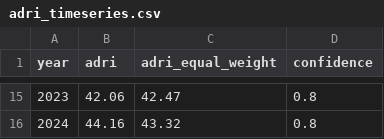
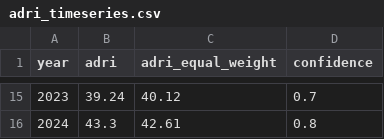
Before and after one commit to adammontville/american-dream-reality-index, a CSV file: site/assets/adri_timeseries.csv, drawn as a sheet; only a part is shown, gaps mark what is left out; the diff covers the shown part only.

```diff
--- a/site/assets/adri_timeseries.csv
+++ b/site/assets/adri_timeseries.csv
@@ -15,2 +15,2 @@ year,adri,adri_equal_weight,confidence
-2023,42.06,42.47,0.8
-2024,44.16,43.32,0.8
+2023,39.24,40.12,0.7
+2024,43.3,42.61,0.8
```
Also changed, not shown: 32 edited cells elsewhere in this file, data/index/adri_timeseries.csv, data/raw/api_cache/life_expectancy_at_birth.csv, 7 other files.
